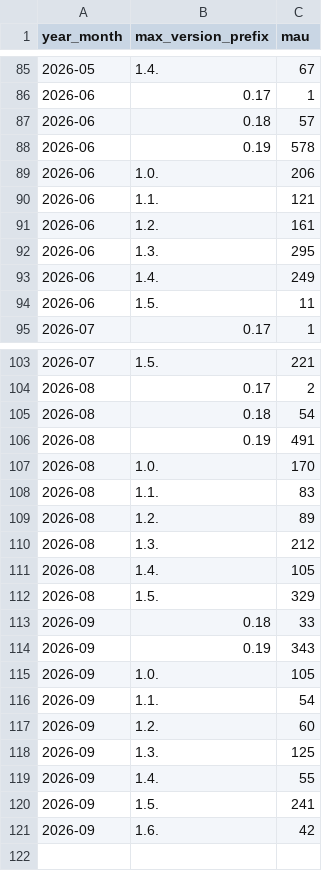
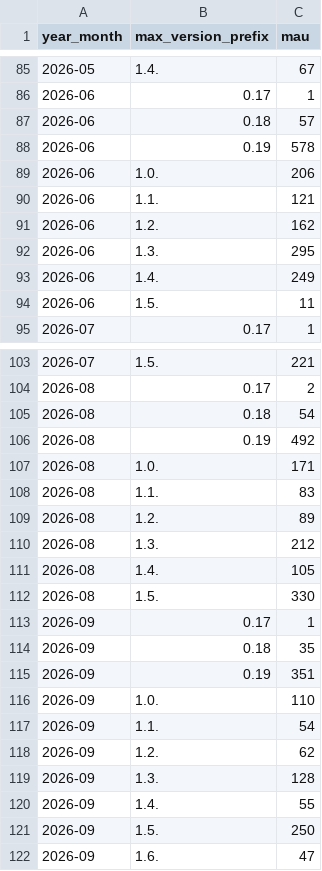
Before and after one commit to kedro-org/kedro-pycafe-data, a CSV file: data/02_intermediate/mau_kedro.csv, drawn as a sheet; only a part is shown, gaps mark what is left out.

```diff
--- a/data/02_intermediate/mau_kedro.csv
+++ b/data/02_intermediate/mau_kedro.csv
@@ -90,3 +90,3 @@
 "2026-06","1.1.",121
-"2026-06","1.2.",161
+"2026-06","1.2.",162
 "2026-06","1.3.",295
@@ -105,4 +105,4 @@
 "2026-08","0.18",54
-"2026-08","0.19",491
-"2026-08","1.0.",170
+"2026-08","0.19",492
+"2026-08","1.0.",171
 "2026-08","1.1.",83
@@ -111,11 +111,12 @@
 "2026-08","1.4.",105
-"2026-08","1.5.",329
-"2026-09","0.18",33
-"2026-09","0.19",343
-"2026-09","1.0.",105
+"2026-08","1.5.",330
+"2026-09","0.17",1
+"2026-09","0.18",35
+"2026-09","0.19",351
+"2026-09","1.0.",110
 "2026-09","1.1.",54
-"2026-09","1.2.",60
-"2026-09","1.3.",125
+"2026-09","1.2.",62
+"2026-09","1.3.",128
 "2026-09","1.4.",55
-"2026-09","1.5.",241
-"2026-09","1.6.",42
+"2026-09","1.5.",250
+"2026-09","1.6.",47
```
Also changed, not shown: data/02_intermediate/builder_events_monthly.csv, data/02_intermediate/cohort_retention.csv, 7 other files.
